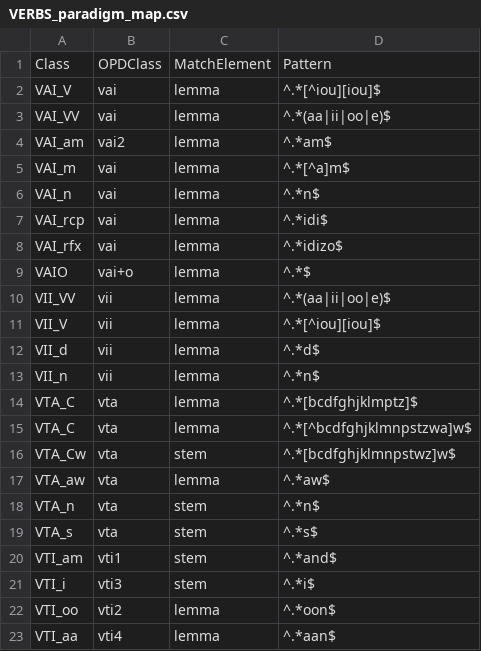
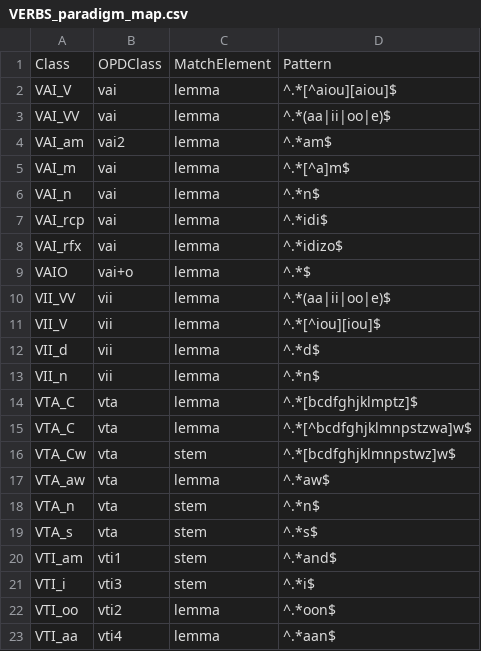
Before and after one commit to ELF-Lab/OjibweMorph, a CSV file: Database/VERBS_paradigm_map.csv, drawn as a sheet.

Commit message:
Fix VAI_V pattern

```diff
--- a/Database/VERBS_paradigm_map.csv
+++ b/Database/VERBS_paradigm_map.csv
@@ -1,3 +1,3 @@
 Class,OPDClass,MatchElement,Pattern
-VAI_V,vai,lemma,"^.*[^iou][iou]$"
+VAI_V,vai,lemma,"^.*[^aiou][aiou]$"
 VAI_VV,vai,lemma,"^.*(aa|ii|oo|e)$"
```
